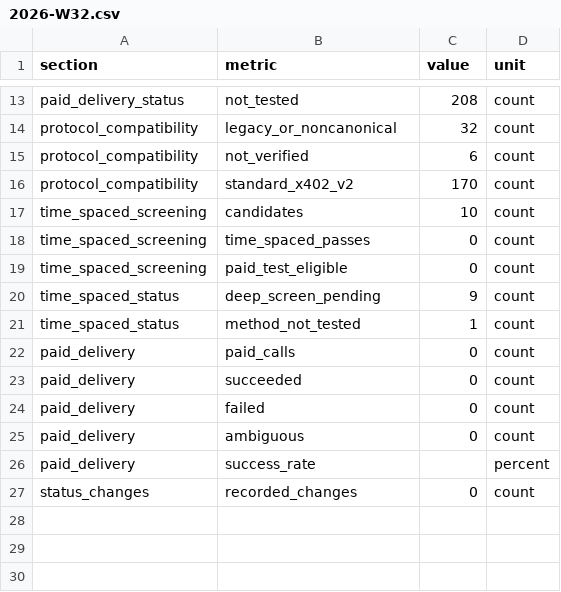
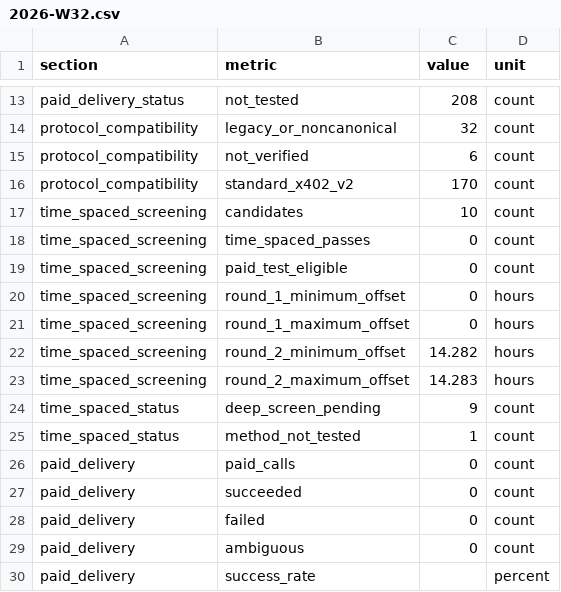
Before and after one commit to sinianyipianyun123-ship-it/allx402-reports, a CSV file: data/2026-W32.csv, drawn as a sheet; only a part is shown, gaps mark what is left out; the shorter side is filled out with more unchanged rows; the diff names each change by its address in the sheet, - before the commit and + after, or states it on an @@ line.

Commit message:
Publish round 2 screening update

```diff
--- a/data/2026-W32.csv
+++ b/data/2026-W32.csv
+row 20: time_spaced_screening | round_1_minimum_offset | 0 | hours
+row 21: time_spaced_screening | round_1_maximum_offset | 0 | hours
+row 22: time_spaced_screening | round_2_minimum_offset | 14.282 | hours
+row 23: time_spaced_screening | round_2_maximum_offset | 14.283 | hours
```
Also changed, not shown: 4 other files.
